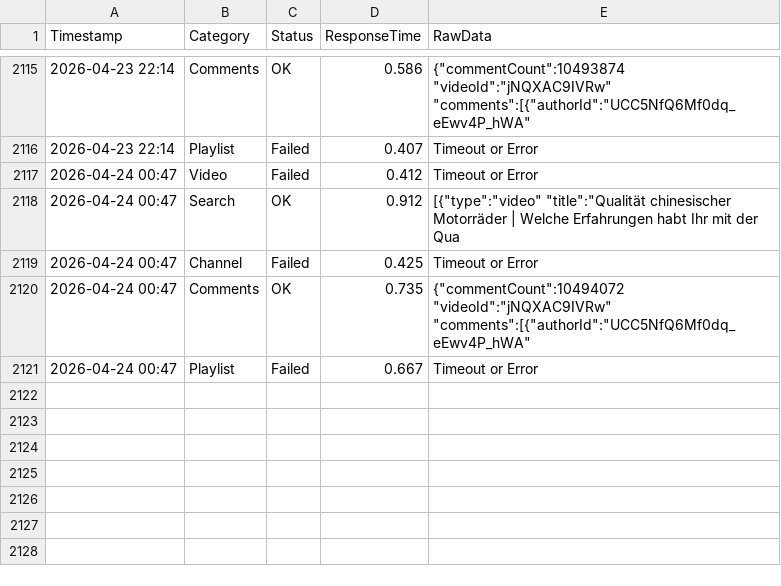
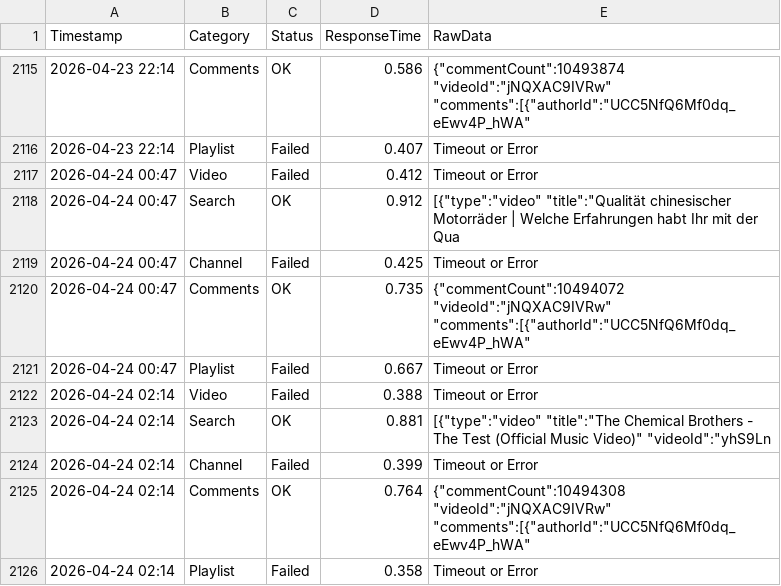
Before and after one commit to yuto1106110/invidious-health, a CSV file: logs/invidious.ducks.party_.csv, drawn as a sheet; only a part is shown, gaps mark what is left out; the diff names each change by its address in the sheet, - before the commit and + after, or states it on an @@ line.

```diff
--- a/logs/invidious.ducks.party_.csv
+++ b/logs/invidious.ducks.party_.csv
+row 2122: 2026-04-24 02:14 | Video | Failed | 0.388 | Timeout or Error
+row 2123: 2026-04-24 02:14 | Search | OK | 0.881 | [{"type":"video" "title":"The Chemical Brothers - The Test (Official Music Video)" "videoId":"yhS9Ln
+row 2124: 2026-04-24 02:14 | Channel | Failed | 0.399 | Timeout or Error
+row 2125: 2026-04-24 02:14 | Comments | OK | 0.764 | {"commentCount":10494308 "videoId":"jNQXAC9IVRw" "comments":[{"authorId":"UCC5NfQ6Mf0dq_eEwv4P_hWA"
+row 2126: 2026-04-24 02:14 | Playlist | Failed | 0.358 | Timeout or Error
```
Also changed, not shown: logs/inv.kamuridesu.com_.csv, logs/invidious.f5.si_.csv, 8 other files.
